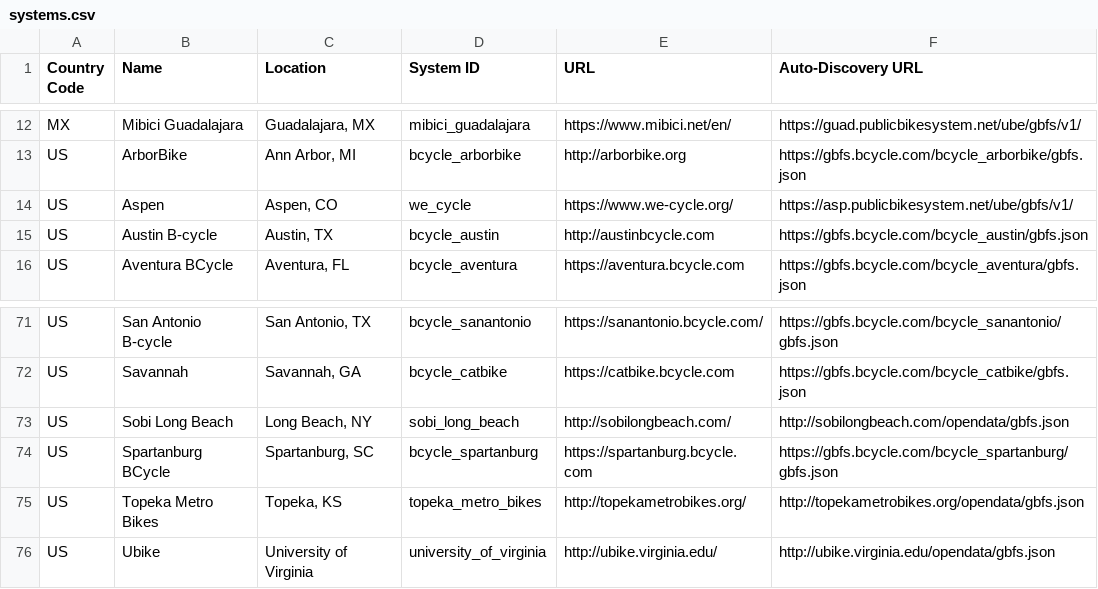
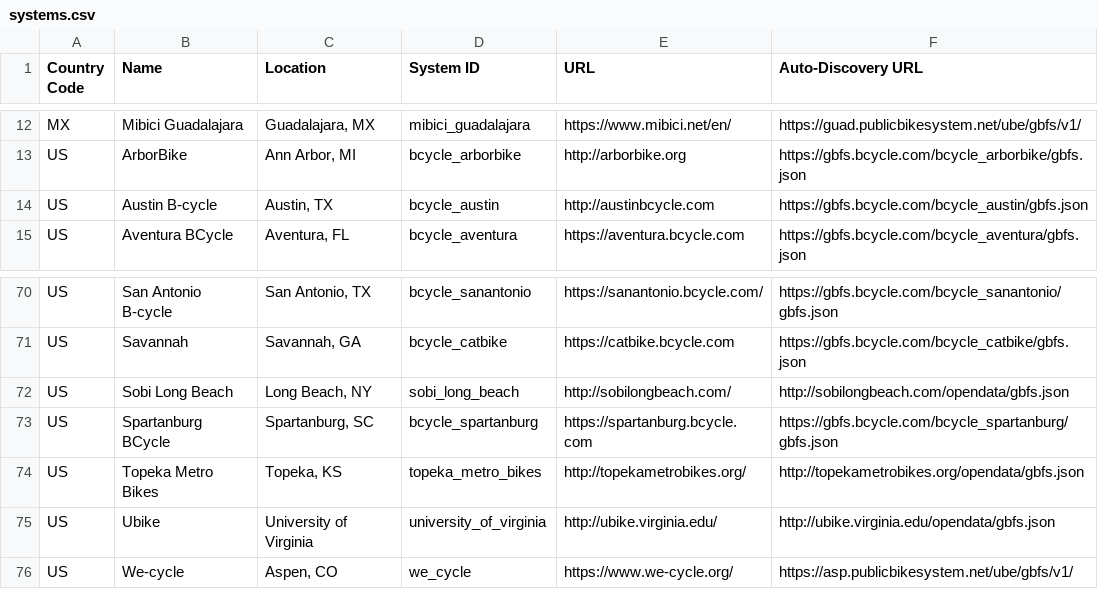
Before and after one commit to MobilityData/gbfs, a CSV file: systems.csv, drawn as a sheet; only a part is shown, gaps mark what is left out; removed rows and columns are numbered as before the commit, all else as after; the diff names each change by its address in the sheet, - before the commit and + after, or states it on an @@ line.

Commit message:
Update systems.csv

```diff
--- a/systems.csv
+++ b/systems.csv
-row 14: US | Aspen | Aspen, CO | we_cycle | https://www.we-cycle.org/ | https://asp.publicbikesystem.net/ube/gbfs/v1/
+row 76: US | We-cycle | Aspen, CO | we_cycle | https://www.we-cycle.org/ | https://asp.publicbikesystem.net/ube/gbfs/v1/
```
